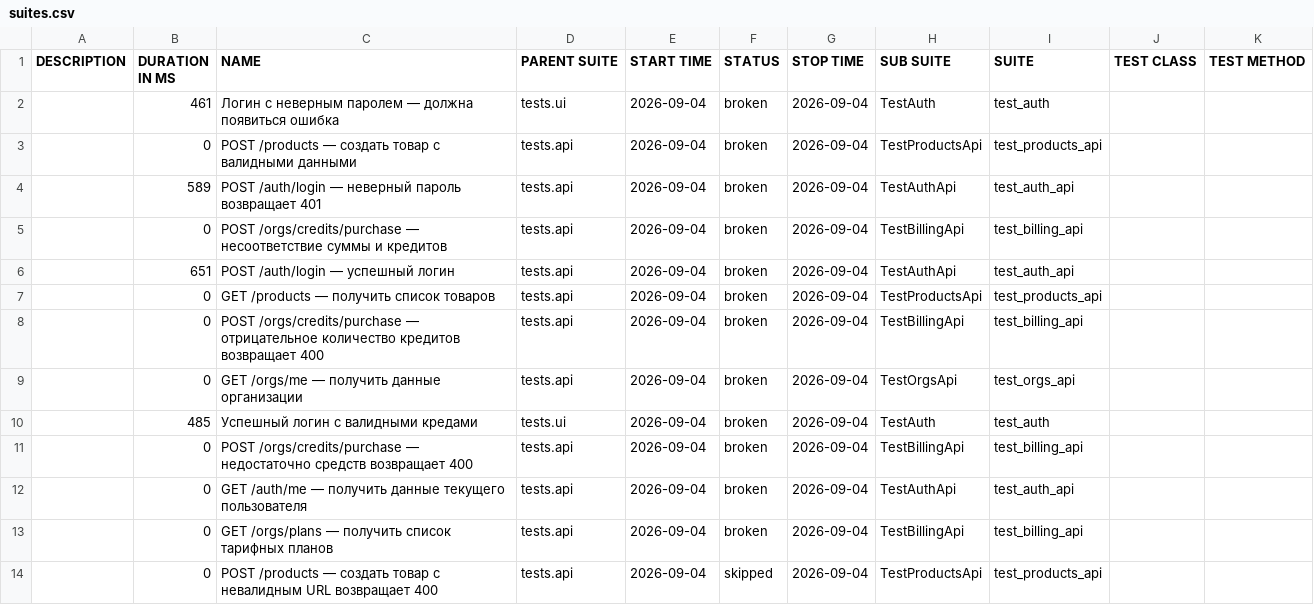
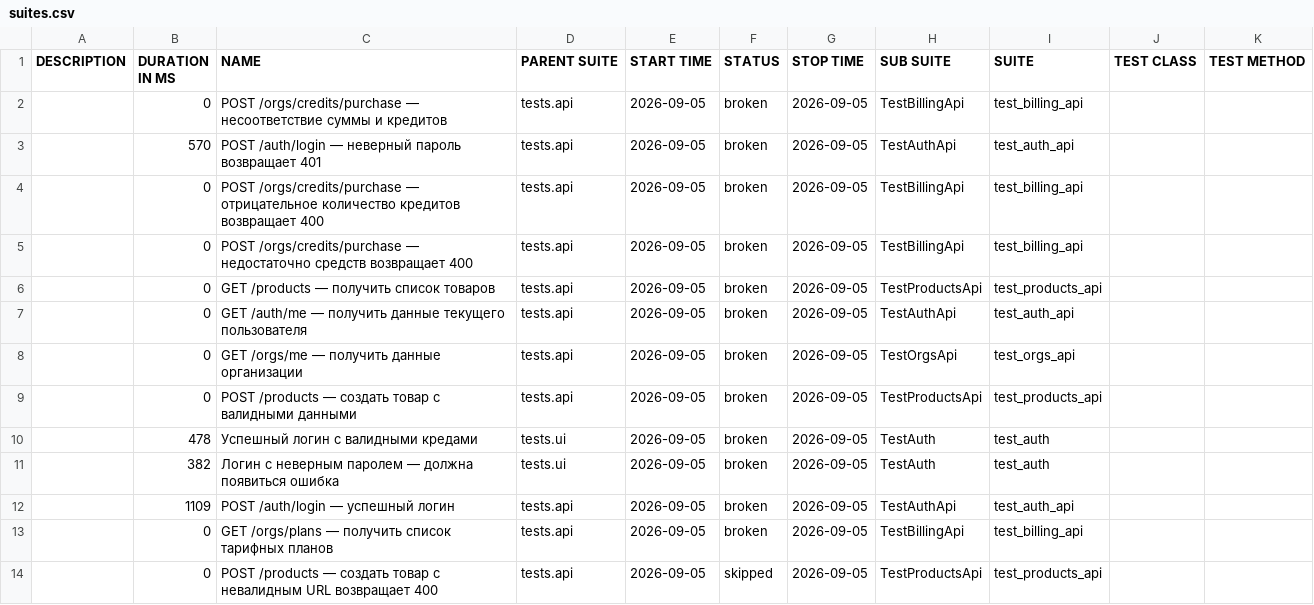
Before and after one commit to Sunaaa1/kartochki-tests, a CSV file: data/suites.csv, drawn as a sheet.

```diff
--- a/data/suites.csv
+++ b/data/suites.csv
@@ -1,14 +1,14 @@
 "DESCRIPTION","DURATION IN MS","NAME","PARENT SUITE","START TIME","STATUS","STOP TIME","SUB SUITE","SUITE","TEST CLASS","TEST METHOD"
-"","461","Логин с неверным паролем — должна появиться ошибка","tests.ui","2026-09-04","broken","2026-09-04","TestAuth","test_auth","",""
-"","0","POST /products — создать товар с валидными данными","tests.api","2026-09-04","broken","2026-09-04","TestProductsApi","test_products_api","",""
-"","589","POST /auth/login — неверный пароль возвращает 401","tests.api","2026-09-04","broken","2026-09-04","TestAuthApi","test_auth_api","",""
-"","0","POST /orgs/credits/purchase — несоответствие суммы и кредитов","tests.api","2026-09-04","broken","2026-09-04","TestBillingApi","test_billing_api","",""
-"","651","POST /auth/login — успешный логин","tests.api","2026-09-04","broken","2026-09-04","TestAuthApi","test_auth_api","",""
-"","0","GET /products — получить список товаров","tests.api","2026-09-04","broken","2026-09-04","TestProductsApi","test_products_api","",""
-"","0","POST /orgs/credits/purchase — отрицательное количество кредитов возвращает 400","tests.api","2026-09-04","broken","2026-09-04","TestBillingApi","test_billing_api","",""
-"","0","GET /orgs/me — получить данные организации","tests.api","2026-09-04","broken","2026-09-04","TestOrgsApi","test_orgs_api","",""
-"","485","Успешный логин с валидными кредами","tests.ui","2026-09-04","broken","2026-09-04","TestAuth","test_auth","",""
-"","0","POST /orgs/credits/purchase — недостаточно средств возвращает 400","tests.api","2026-09-04","broken","2026-09-04","TestBillingApi","test_billing_api","",""
-"","0","GET /auth/me — получить данные текущего пользователя","tests.api","2026-09-04","broken","2026-09-04","TestAuthApi","test_auth_api","",""
-"","0","GET /orgs/plans — получить список тарифных планов","tests.api","2026-09-04","broken","2026-09-04","TestBillingApi","test_billing_api","",""
-"","0","POST /products — создать товар с невалидным URL возвращает 400","tests.api","2026-09-04","skipped","2026-09-04","TestProductsApi","test_products_api","",""
+"","0","POST /orgs/credits/purchase — несоответствие суммы и кредитов","tests.api","2026-09-05","broken","2026-09-05","TestBillingApi","test_billing_api","",""
+"","570","POST /auth/login — неверный пароль возвращает 401","tests.api","2026-09-05","broken","2026-09-05","TestAuthApi","test_auth_api","",""
+"","0","POST /orgs/credits/purchase — отрицательное количество кредитов возвращает 400","tests.api","2026-09-05","broken","2026-09-05","TestBillingApi","test_billing_api","",""
+"","0","POST /orgs/credits/purchase — недостаточно средств возвращает 400","tests.api","2026-09-05","broken","2026-09-05","TestBillingApi","test_billing_api","",""
+"","0","GET /products — получить список товаров","tests.api","2026-09-05","broken","2026-09-05","TestProductsApi","test_products_api","",""
+"","0","GET /auth/me — получить данные текущего пользователя","tests.api","2026-09-05","broken","2026-09-05","TestAuthApi","test_auth_api","",""
+"","0","GET /orgs/me — получить данные организации","tests.api","2026-09-05","broken","2026-09-05","TestOrgsApi","test_orgs_api","",""
+"","0","POST /products — создать товар с валидными данными","tests.api","2026-09-05","broken","2026-09-05","TestProductsApi","test_products_api","",""
+"","478","Успешный логин с валидными кредами","tests.ui","2026-09-05","broken","2026-09-05","TestAuth","test_auth","",""
+"","382","Логин с неверным паролем — должна появиться ошибка","tests.ui","2026-09-05","broken","2026-09-05","TestAuth","test_auth","",""
+"","1109","POST /auth/login — успешный логин","tests.api","2026-09-05","broken","2026-09-05","TestAuthApi","test_auth_api","",""
+"","0","GET /orgs/plans — получить список тарифных планов","tests.api","2026-09-05","broken","2026-09-05","TestBillingApi","test_billing_api","",""
+"","0","POST /products — создать товар с невалидным URL возвращает 400","tests.api","2026-09-05","skipped","2026-09-05","TestProductsApi","test_products_api","",""
```
Also changed, not shown: data/behaviors.csv, 47 other files.
